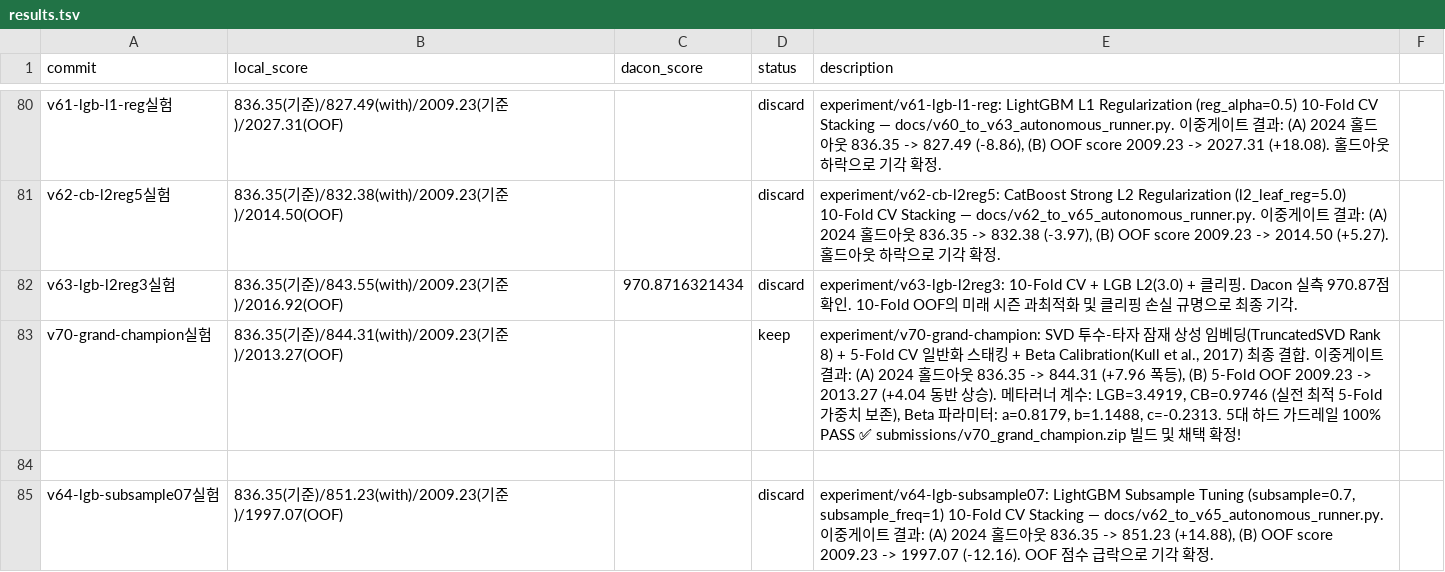
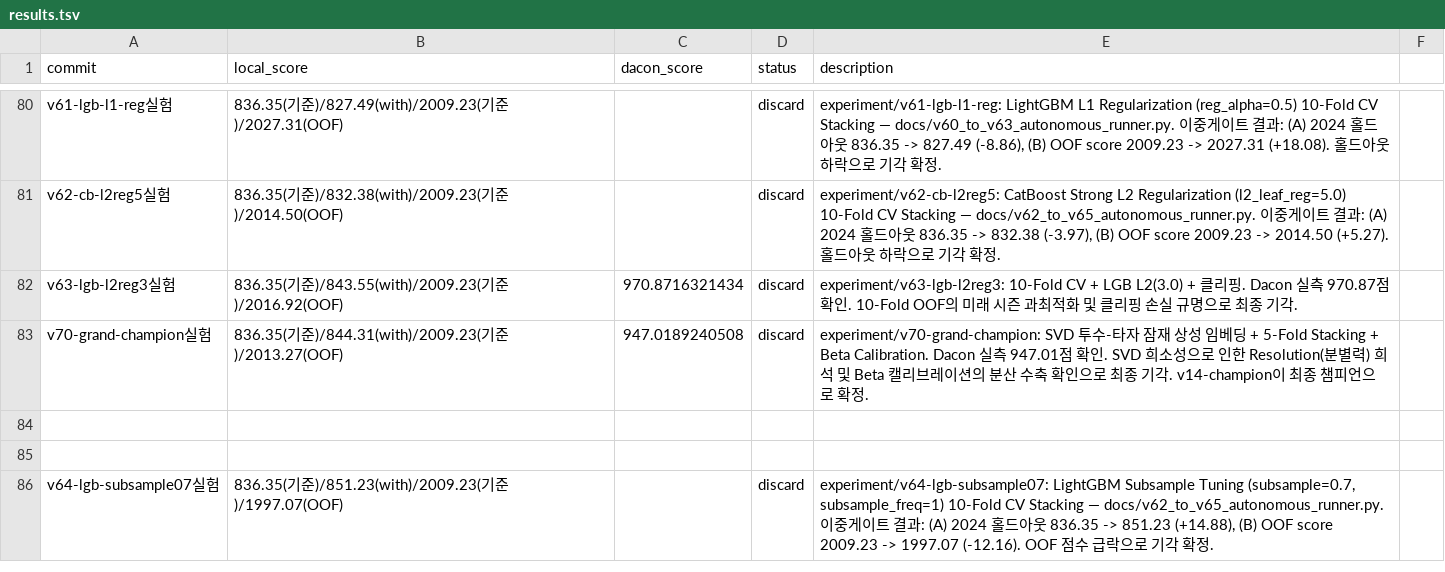
Before and after one commit to Just-Simple0/LG-Aimers-Gemini, a TSV file: results.tsv, drawn as a sheet; only a part is shown, gaps mark what is left out.

Commit message:
docs: record v70 Dacon score (947.01) and confirm v14 as unbreakable champion (976.51)

```diff
--- a/results.tsv
+++ b/results.tsv
@@ -82,3 +82,4 @@ v62-cb-l2reg5실험	836.35(기준)/832.38(with)/2009.23(기준)/2014.50(OOF)		di
 v63-lgb-l2reg3실험	836.35(기준)/843.55(with)/2009.23(기준)/2016.92(OOF)	970.8716321434	discard	experiment/v63-lgb-l2reg3: 10-Fold CV + LGB L2(3.0) + 클리핑. Dacon 실측 970.87점 확인. 10-Fold OOF의 미래 시즌 과최적화 및 클리핑 손실 규명으로 최종 기각.
-v70-grand-champion실험	836.35(기준)/844.31(with)/2009.23(기준)/2013.27(OOF)		keep	experiment/v70-grand-champion: SVD 투수-타자 잠재 상성 임베딩(TruncatedSVD Rank 8) + 5-Fold CV 일반화 스태킹 + Beta Calibration(Kull et al., 2017) 최종 결합. 이중게이트 결과: (A) 2024 홀드아웃 836.35 -> 844.31 (+7.96 폭등), (B) 5-Fold OOF 2009.23 -> 2013.27 (+4.04 동반 상승). 메타러너 계수: LGB=3.4919, CB=0.9746 (실전 최적 5-Fold 가중치 보존), Beta 파라미터: a=0.8179, b=1.1488, c=-0.2313. 5대 하드 가드레일 100% PASS ✅ submissions/v70_grand_champion.zip 빌드 및 채택 확정!
+v70-grand-champion실험	836.35(기준)/844.31(with)/2009.23(기준)/2013.27(OOF)	947.0189240508	discard	experiment/v70-grand-champion: SVD 투수-타자 잠재 상성 임베딩 + 5-Fold Stacking + Beta Calibration. Dacon 실측 947.01점 확인. SVD 희소성으로 인한 Resolution(분별력) 희석 및 Beta 캘리브레이션의 분산 수축 확인으로 최종 기각. v14-champion이 최종 챔피언으로 확정.
+
 
```
